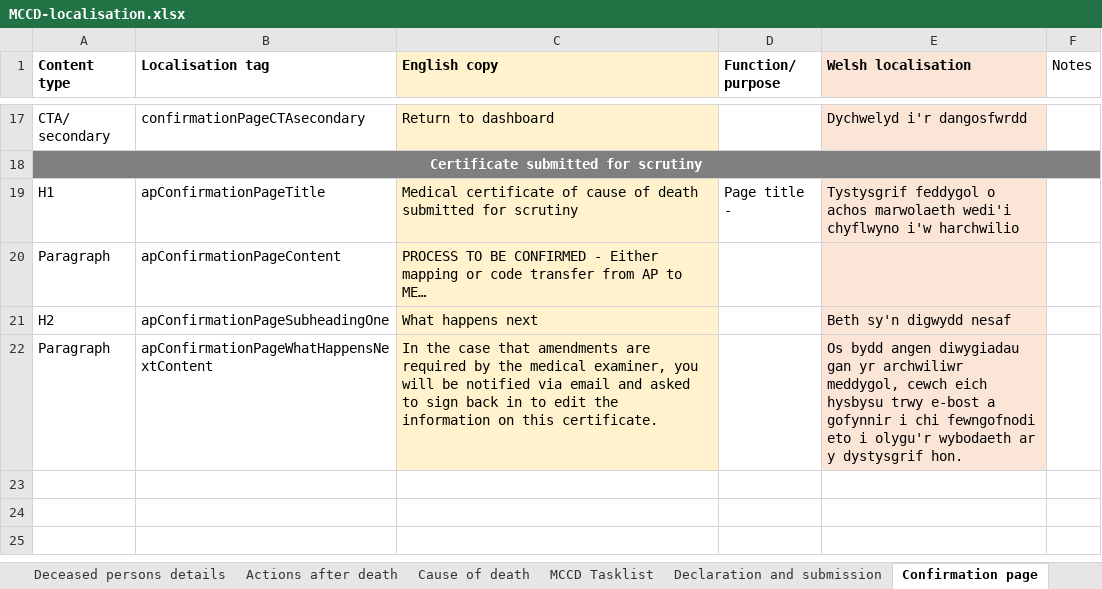
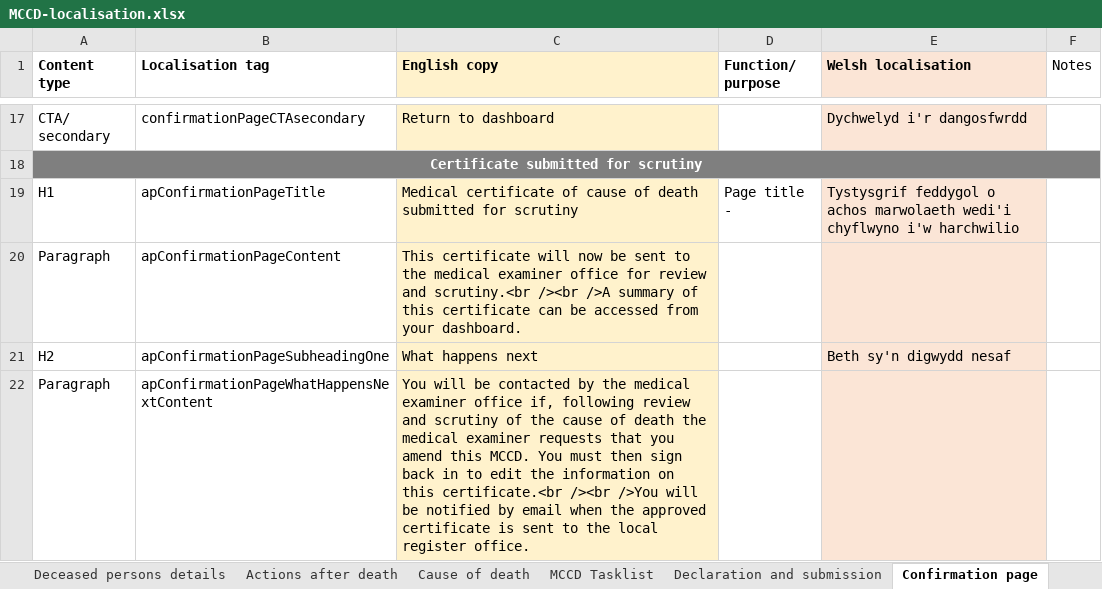
Before and after one commit to nhsbsa/medical-certificate-of-cause-of-death, an Excel workbook: app/data/MCCD-localisation.xlsx, sheet Confirmation page, drawn as a sheet; only a part is shown, gaps mark what is left out; values as stored, in another font and other column widths than the file's, no borders; the diff names each change by its address in the sheet, - before the commit and + after, or states it on an @@ line.

Commit message:
Updating confirmation screen and tidying up the headers on cy-en non bilingual route.

```diff
--- a/app/data/MCCD-localisation.xlsx (sheet Confirmation page)
+++ b/app/data/MCCD-localisation.xlsx (sheet Confirmation page)
-C20 (English copy): PROCESS TO BE CONFIRMED - Either mapping or code transfer from AP to ME…
+C20 (English copy): This certificate will now be sent to the medical examiner office for review and scrutiny.<br /><br />A summary of this certificate can be accessed from your dashboard.
-C22 (English copy): In the case that amendments are required by the medical examiner, you will be notified via email and asked to sign back in to edit the information on this certificate.
+C22 (English copy): You will be contacted by the medical examiner office if, following review and scrutiny of the cause of death the medical examiner requests that you amend this MCCD. You must then sign back in to edit the information on this certificate.<br /><br />You will be notified by email when the approved certificate is sent to the local register office.
-E22 (Welsh localisation): Os bydd angen diwygiadau gan yr archwiliwr meddygol, cewch eich hysbysu trwy e-bost a gofynnir i chi fewngofnodi eto i olygu'r wybodaeth ar y dystysgrif hon.
+E22 (Welsh localisation): (empty)
```
Also changed, not shown: 6 other files.
